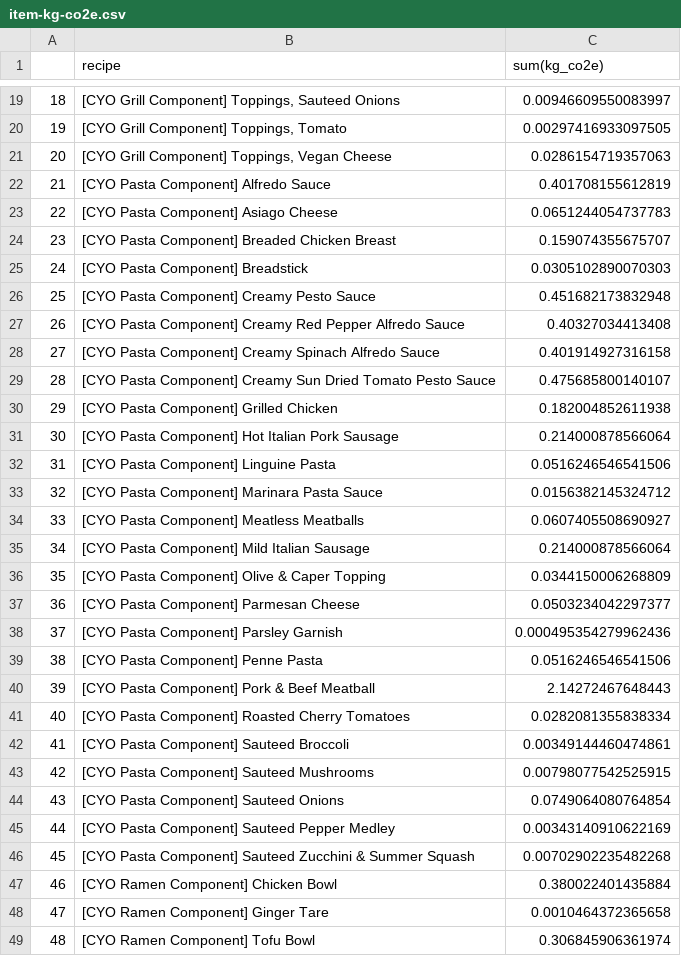
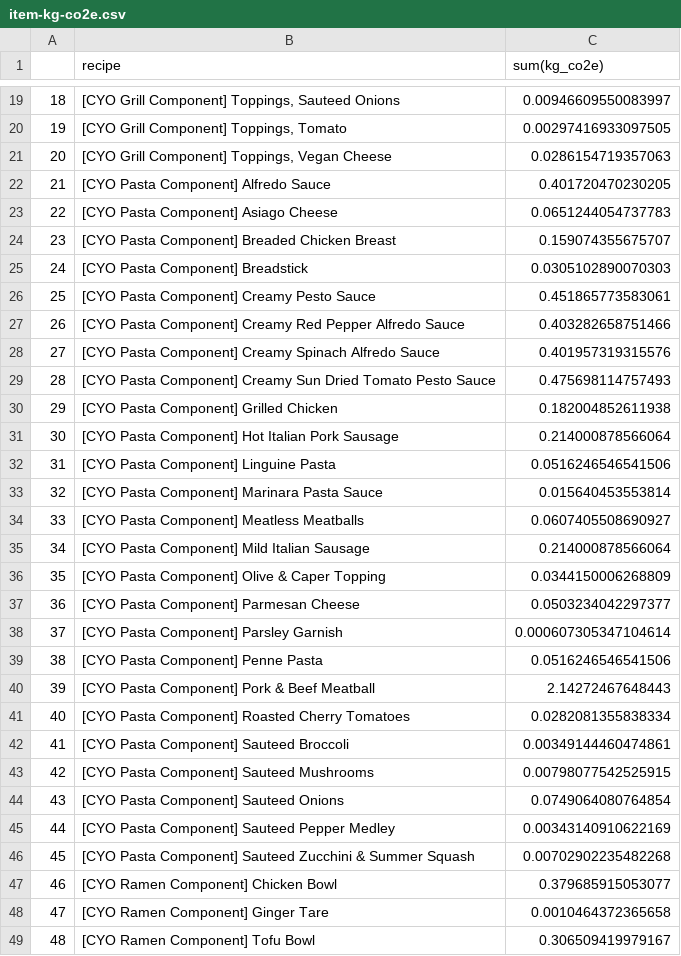
Before and after one commit to kenjinc/multimodal-dining-study, a CSV file: data/output/item-kg-co2e.csv, drawn as a sheet; only a part is shown, gaps mark what is left out.

```diff
--- a/data/output/item-kg-co2e.csv
+++ b/data/output/item-kg-co2e.csv
@@ -21,3 +21,3 @@
 "20","[CYO Grill Component] Toppings, Vegan Cheese",0.0286154719357063
-"21","[CYO Pasta Component] Alfredo Sauce",0.401708155612819
+"21","[CYO Pasta Component] Alfredo Sauce",0.401720470230205
 "22","[CYO Pasta Component] Asiago Cheese",0.0651244054737783
@@ -25,6 +25,6 @@
 "24","[CYO Pasta Component] Breadstick",0.0305102890070303
-"25","[CYO Pasta Component] Creamy Pesto Sauce",0.451682173832948
-"26","[CYO Pasta Component] Creamy Red Pepper Alfredo Sauce",0.40327034413408
-"27","[CYO Pasta Component] Creamy Spinach Alfredo Sauce",0.401914927316158
-"28","[CYO Pasta Component] Creamy Sun Dried Tomato Pesto Sauce",0.475685800140107
+"25","[CYO Pasta Component] Creamy Pesto Sauce",0.451865773583061
+"26","[CYO Pasta Component] Creamy Red Pepper Alfredo Sauce",0.403282658751466
+"27","[CYO Pasta Component] Creamy Spinach Alfredo Sauce",0.401957319315576
+"28","[CYO Pasta Component] Creamy Sun Dried Tomato Pesto Sauce",0.475698114757493
 "29","[CYO Pasta Component] Grilled Chicken",0.182004852611938
@@ -32,3 +32,3 @@
 "31","[CYO Pasta Component] Linguine Pasta",0.0516246546541506
-"32","[CYO Pasta Component] Marinara Pasta Sauce",0.0156382145324712
+"32","[CYO Pasta Component] Marinara Pasta Sauce",0.015640453553814
 "33","[CYO Pasta Component] Meatless Meatballs",0.0607405508690927
@@ -37,3 +37,3 @@
 "36","[CYO Pasta Component] Parmesan Cheese",0.0503234042297377
-"37","[CYO Pasta Component] Parsley Garnish",0.000495354279962436
+"37","[CYO Pasta Component] Parsley Garnish",0.000607305347104614
 "38","[CYO Pasta Component] Penne Pasta",0.0516246546541506
@@ -46,4 +46,4 @@
 "45","[CYO Pasta Component] Sauteed Zucchini & Summer Squash",0.00702902235482268
-"46","[CYO Ramen Component] Chicken Bowl",0.380022401435884
+"46","[CYO Ramen Component] Chicken Bowl",0.379685915053077
 "47","[CYO Ramen Component] Ginger Tare",0.0010464372365658
-"48","[CYO Ramen Component] Tofu Bowl",0.306845906361974
+"48","[CYO Ramen Component] Tofu Bowl",0.306509419979167
```
Also changed, not shown: data/output/item-l-h2o-blue.csv.
